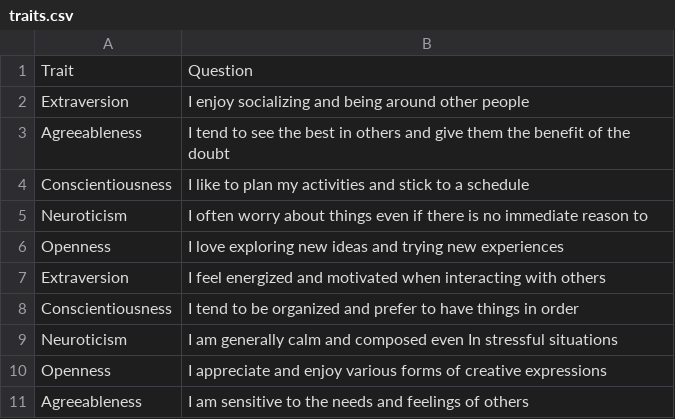
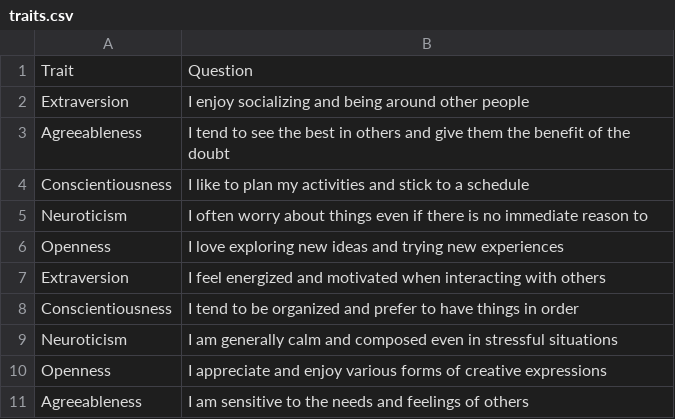
Before and after one commit to jaredsherman3/INST326-Final-Project---Turtle, a CSV file: traits.csv, drawn as a sheet.

Commit message:
fixed grammar

```diff
--- a/traits.csv
+++ b/traits.csv
@@ -8,3 +8,3 @@ Extraversion,I feel energized and motivated when interacting with others
 Conscientiousness,I tend to be organized and prefer to have things in order
-Neuroticism,I am generally calm and composed even In stressful situations
+Neuroticism,I am generally calm and composed even in stressful situations
 Openness,I appreciate and enjoy various forms of creative expressions
```
